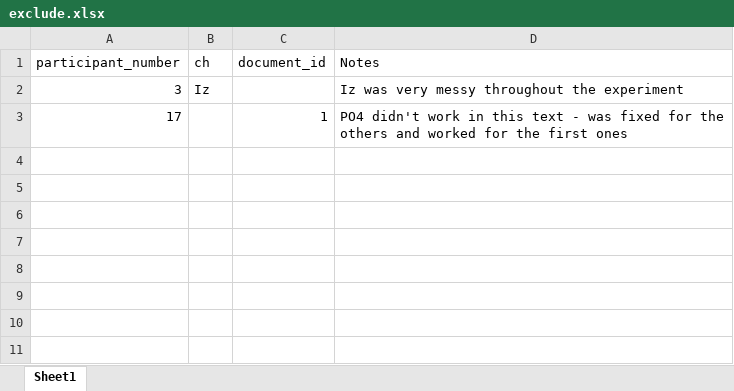
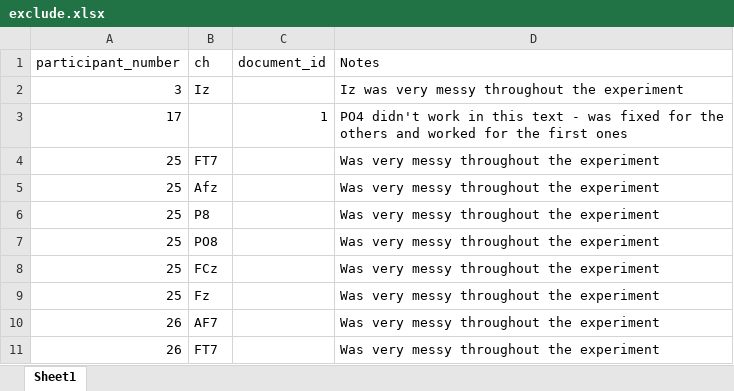
Before and after one commit to saraoe/natural-stories-dutch, an Excel workbook: paper/data/exclude.xlsx, sheet Sheet1, drawn as a sheet; values as stored, in another font and other column widths than the file's, no borders; the diff names each change by its address in the sheet, - before the commit and + after, or states it on an @@ line.

Commit message:
subject 25+26

```diff
--- a/paper/data/exclude.xlsx (sheet Sheet1)
+++ b/paper/data/exclude.xlsx (sheet Sheet1)
+row 4: 25 | FT7 |  | Was very messy throughout the experiment
+row 5: 25 | Afz |  | Was very messy throughout the experiment
+row 6: 25 | P8 |  | Was very messy throughout the experiment
+row 7: 25 | PO8 |  | Was very messy throughout the experiment
+row 8: 25 | FCz |  | Was very messy throughout the experiment
+row 9: 25 | Fz |  | Was very messy throughout the experiment
+row 10: 26 | AF7 |  | Was very messy throughout the experiment
+row 11: 26 | FT7 |  | Was very messy throughout the experiment
```
